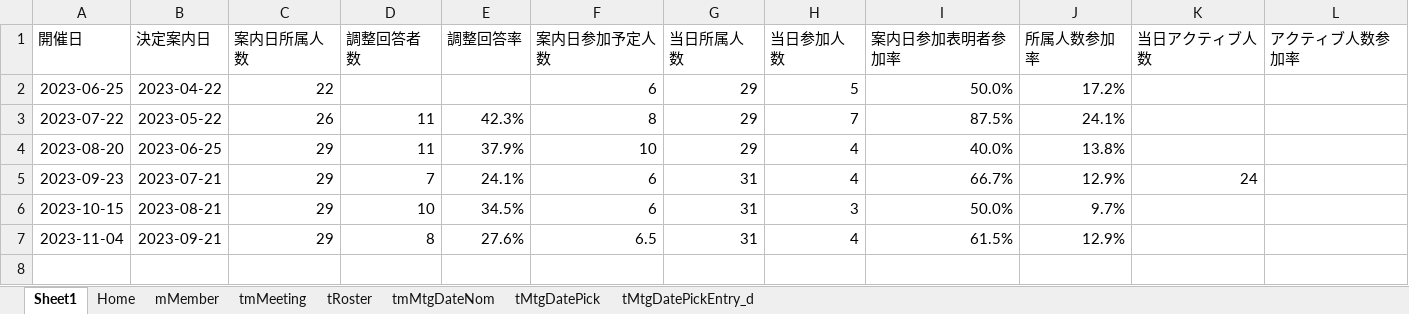
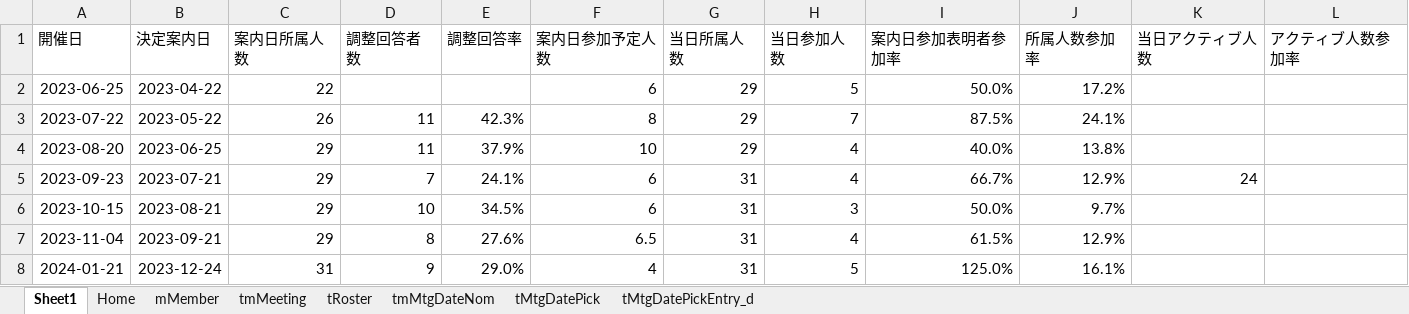
Before and after one commit to iwao-synapse/TDSSG_MGMT, an Excel workbook: system/tdssg_mgmt.xlsm, sheet Sheet1, drawn as a sheet; values as stored, in another font and other column widths than the file's, no borders; the diff names each change by its address in the sheet, - before the commit and + after, or states it on an @@ line.

```diff
--- a/system/tdssg_mgmt.xlsm (sheet Sheet1)
+++ b/system/tdssg_mgmt.xlsm (sheet Sheet1)
+row 8: 2024-01-21 | 2023-12-24 | 31 | 9 | 29.0% | 4 | 31 | 5 | 125.0% | 16.1%
```
Also changed, not shown: sheet tMtgDatePick, sheet tRoster, sheet tMtgDatePickEntry_d, sheet tmMeeting, sheet Home, 1 other file.
